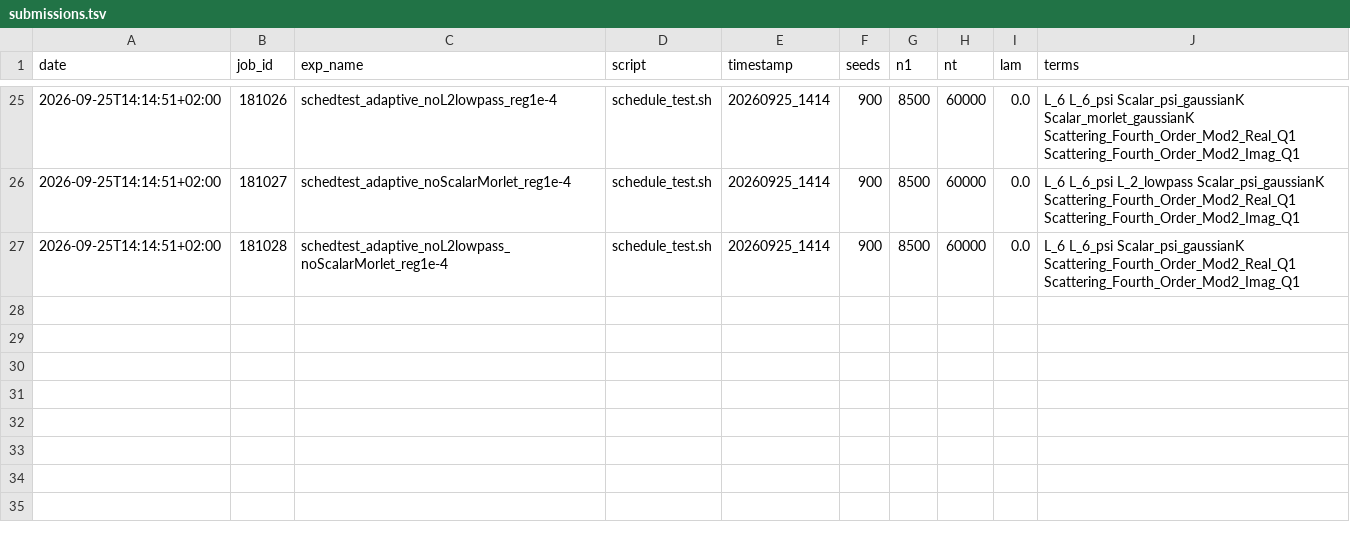
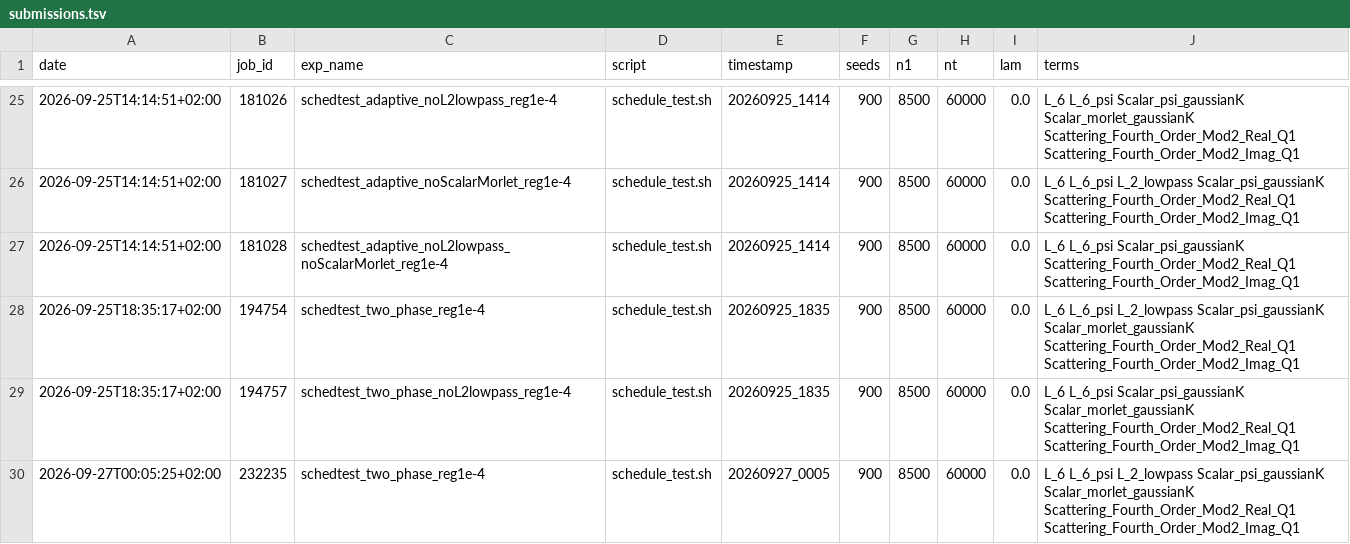
Before and after one commit to zelk-oss/MGD-for-Maximum-Entropy-Generation, a TSV file: turbulence/saved_results/logs/submissions.tsv, drawn as a sheet; only a part is shown, gaps mark what is left out; the diff names each change by its address in the sheet, - before the commit and + after, or states it on an @@ line.

```diff
--- a/turbulence/saved_results/logs/submissions.tsv
+++ b/turbulence/saved_results/logs/submissions.tsv
+row 28: 2026-09-25T18:35:17+02:00 | 194754 | schedtest_two_phase_reg1e-4 | schedule_test.sh | 20260925_1835 | 900 | 8500 | 60000 | 0.0 | L_6 L_6_psi L_2_lowpass Scalar_psi_gaussianK Scalar_morlet_gaussianK Scattering_Fourth_Order_Mod2_Real_Q1 Scattering_Fourth_Order_Mod2_Imag_Q1
+row 29: 2026-09-25T18:35:17+02:00 | 194757 | schedtest_two_phase_noL2lowpass_reg1e-4 | schedule_test.sh | 20260925_1835 | 900 | 8500 | 60000 | 0.0 | L_6 L_6_psi Scalar_psi_gaussianK Scalar_morlet_gaussianK Scattering_Fourth_Order_Mod2_Real_Q1 Scattering_Fourth_Order_Mod2_Imag_Q1
+row 30: 2026-09-27T00:05:25+02:00 | 232235 | schedtest_two_phase_reg1e-4 | schedule_test.sh | 20260927_0005 | 900 | 8500 | 60000 | 0.0 | L_6 L_6_psi L_2_lowpass Scalar_psi_gaussianK Scalar_morlet_gaussianK Scattering_Fourth_Order_Mod2_Real_Q1 Scattering_Fourth_Order_Mod2_Imag_Q1
```
Also changed, not shown: 11 other files.
